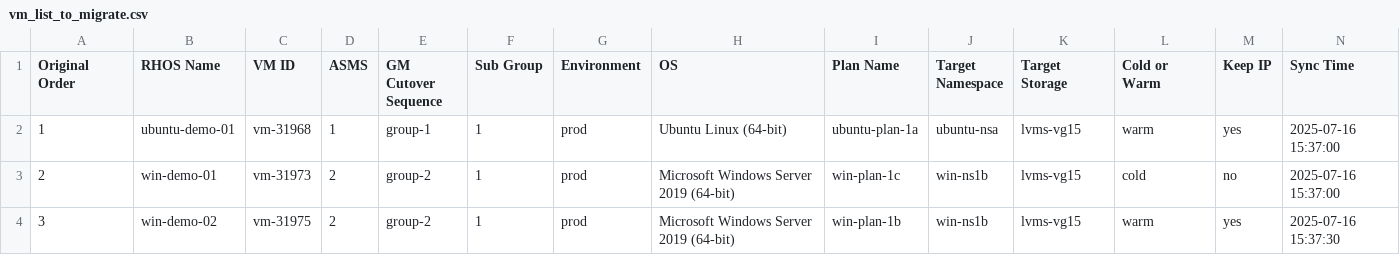
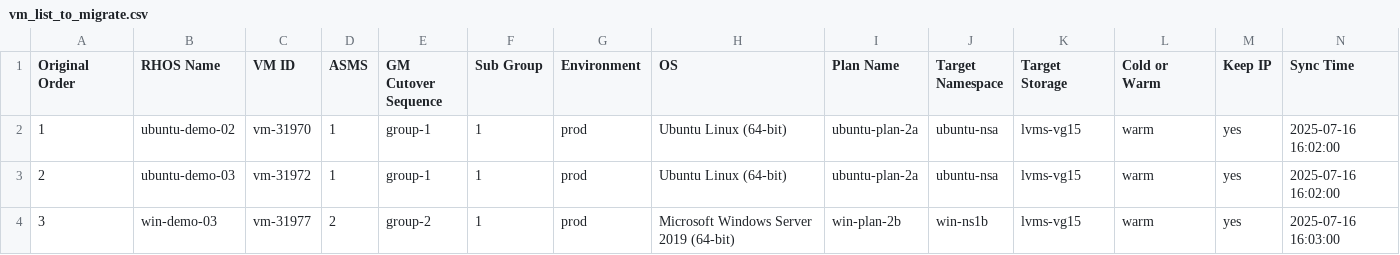
Before and after one commit to jainirajesh/mtvvmwtoopenshift, a CSV file: vm_list_to_migrate.csv, drawn as a sheet.

Commit message:
Update vm_list_to_migrate.csv

```diff
--- a/vm_list_to_migrate.csv
+++ b/vm_list_to_migrate.csv
@@ -1,4 +1,4 @@
 Original Order,RHOS Name,VM ID,ASMS,GM Cutover Sequence,Sub Group,Environment,OS,Plan Name,Target Namespace,Target Storage,Cold or Warm,Keep IP,Sync Time
-1,ubuntu-demo-01,vm-31968,1,group-1,1,prod,Ubuntu Linux (64-bit),ubuntu-plan-1a,ubuntu-nsa,lvms-vg15,warm,yes,2025-07-16 15:37:00
-2,win-demo-01,vm-31973,2,group-2,1,prod,Microsoft Windows Server 2019 (64-bit),win-plan-1c,win-ns1b,lvms-vg15,cold,no,2025-07-16 15:37:00
-3,win-demo-02,vm-31975,2,group-2,1,prod,Microsoft Windows Server 2019 (64-bit),win-plan-1b,win-ns1b,lvms-vg15,warm,yes,2025-07-16 15:37:30
+1,ubuntu-demo-02,vm-31970,1,group-1,1,prod,Ubuntu Linux (64-bit),ubuntu-plan-2a,ubuntu-nsa,lvms-vg15,warm,yes,2025-07-16 16:02:00
+2,ubuntu-demo-03,vm-31972,1,group-1,1,prod,Ubuntu Linux (64-bit),ubuntu-plan-2a,ubuntu-nsa,lvms-vg15,warm,yes,2025-07-16 16:02:00
+3,win-demo-03,vm-31977,2,group-2,1,prod,Microsoft Windows Server 2019 (64-bit),win-plan-2b,win-ns1b,lvms-vg15,warm,yes,2025-07-16 16:03:00
```
